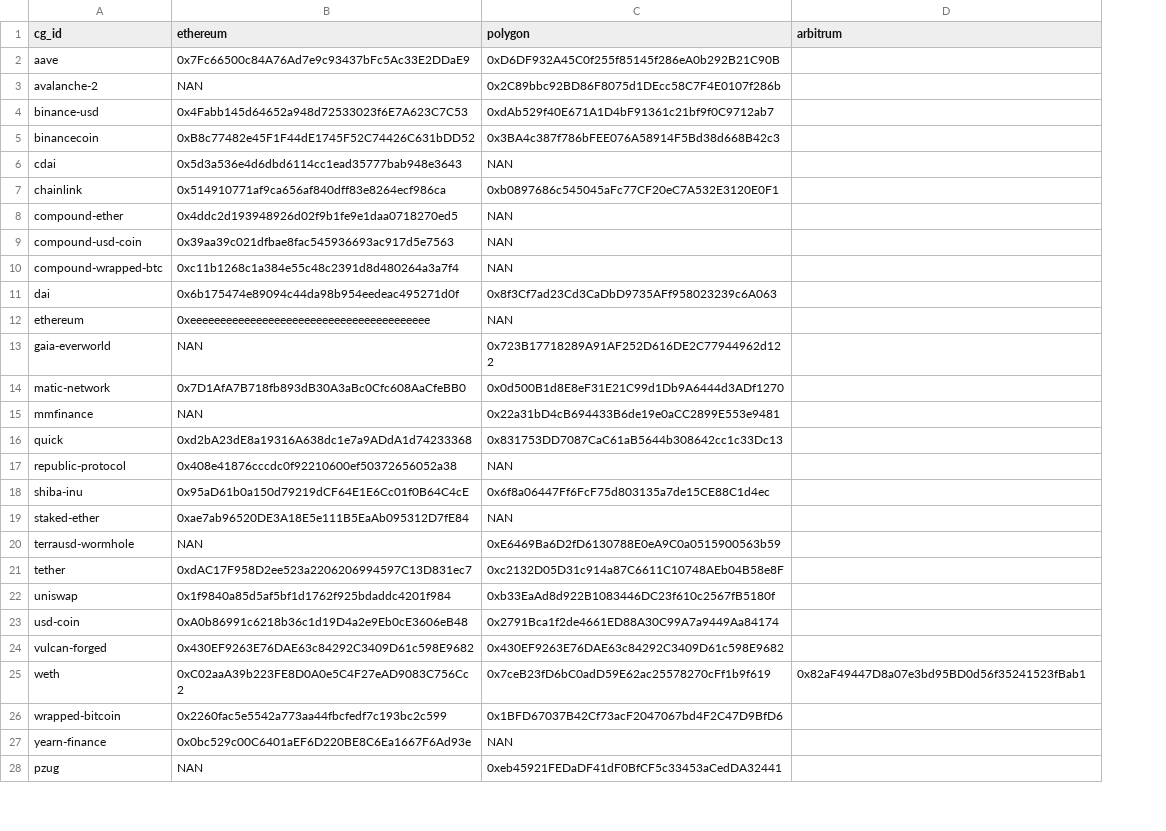
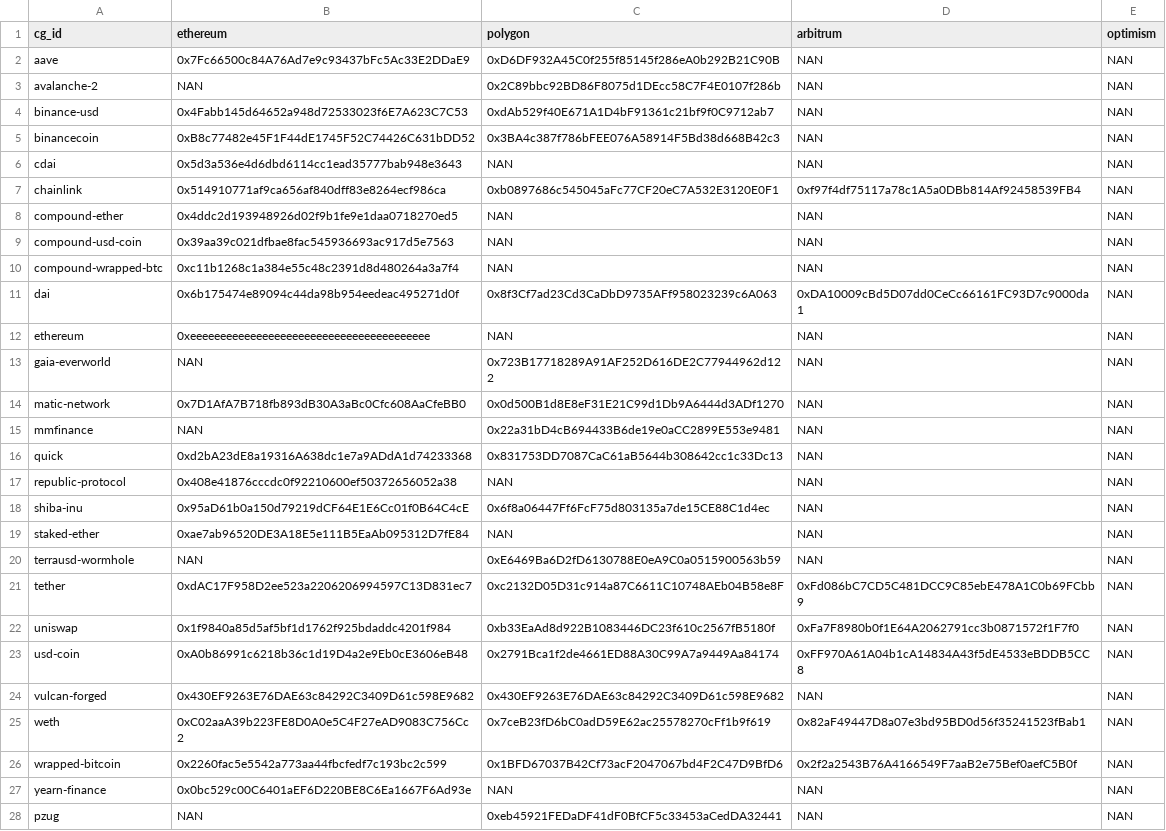
Before and after one commit to IlluvatarEru/mev-inspect-py, a CSV file: resources/address_to_coingecko_ids.csv, drawn as a sheet; only a part is shown; the diff covers the shown part only; the diff names each change by its address in the sheet, - before the commit and + after, or states it on an @@ line.

Commit message:
feat: cg ids
Signed-off-by: Arthurim <arthurbdauphine@gmail.com>

```diff
--- a/resources/address_to_coingecko_ids.csv
+++ b/resources/address_to_coingecko_ids.csv
+column E (optimism), rows 2-28: all NAN
-D2:D6 (arbitrum): (empty)
+D2:D6 (arbitrum): NAN
-D7 (arbitrum): (empty)
+D7 (arbitrum): 0xf97f4df75117a78c1A5a0DBb814Af92458539FB4
-D8:D10 (arbitrum): (empty)
+D8:D10 (arbitrum): NAN
-D11 (arbitrum): (empty)
+D11 (arbitrum): 0xDA10009cBd5D07dd0CeCc66161FC93D7c9000da1
-D12:D20 (arbitrum): (empty)
+D12:D20 (arbitrum): NAN
-D21 (arbitrum): (empty)
+D21 (arbitrum): 0xFd086bC7CD5C481DCC9C85ebE478A1C0b69FCbb9
-D22 (arbitrum): (empty)
+D22 (arbitrum): 0xFa7F8980b0f1E64A2062791cc3b0871572f1F7f0
-D23 (arbitrum): (empty)
+D23 (arbitrum): 0xFF970A61A04b1cA14834A43f5dE4533eBDDB5CC8
-D24 (arbitrum): (empty)
+D24 (arbitrum): NAN
-D26 (arbitrum): (empty)
+D26 (arbitrum): 0x2f2a2543B76A4166549F7aaB2e75Bef0aefC5B0f
-D27:D28 (arbitrum): (empty)
+D27:D28 (arbitrum): NAN
```
Also changed, not shown: 1 added row and 1 edited cell elsewhere in this file.
